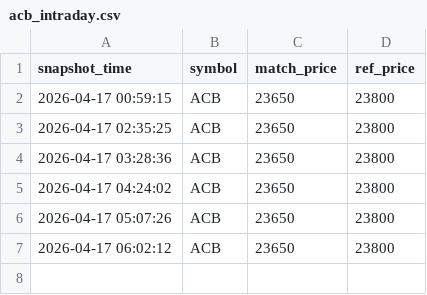
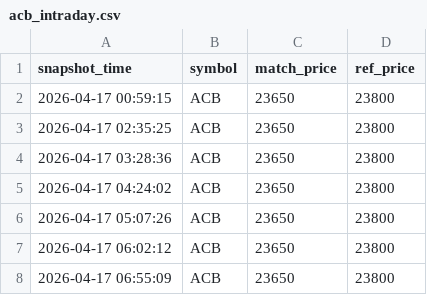
Before and after one commit to Huy24vt/stock-dashboard, a CSV file: data/intraday/2026-04-17/acb_intraday.csv, drawn as a sheet.

```diff
--- a/data/intraday/2026-04-17/acb_intraday.csv
+++ b/data/intraday/2026-04-17/acb_intraday.csv
@@ -7 +7,2 @@
 2026-04-17 06:02:12,ACB,23650,23800
+2026-04-17 06:55:09,ACB,23650,23800
```
Also changed, not shown: data/intraday/2026-04-17/fpt_intraday.csv, data/intraday/2026-04-17/hpg_intraday.csv.
